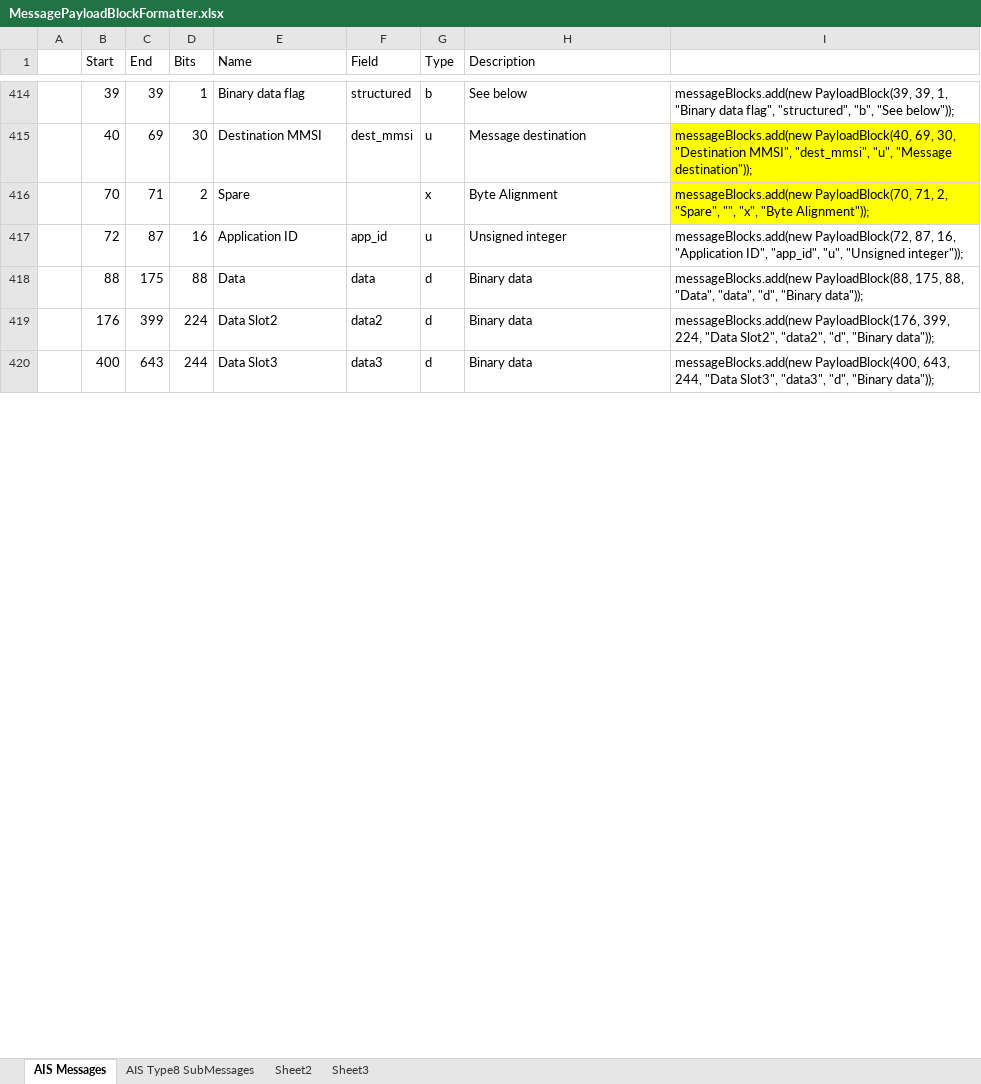
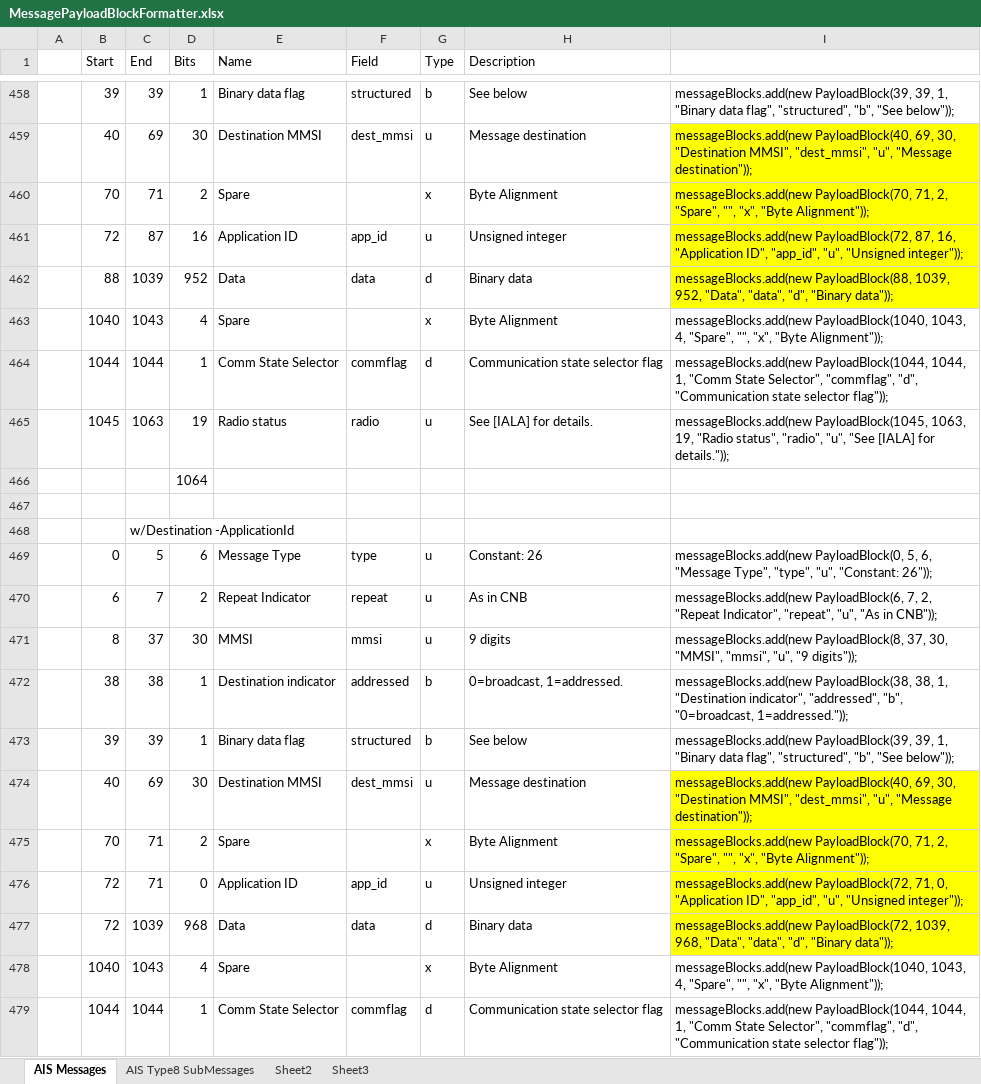
Before and after one commit to ssdhaliwal/AISParser, an Excel workbook: references/MessagePayloadBlockFormatter.xlsx, sheet AIS Messages, drawn as a sheet; only a part is shown, gaps mark what is left out; values as stored, in another font and other column widths than the file's, no borders; removed rows and columns are numbered as before the commit, all else as after; the diff covers the shown part only; the diff names each change by its address in the sheet, - before the commit and + after, or states it on an @@ line.

Commit message:
added all 27 messages

```diff
--- a/references/MessagePayloadBlockFormatter.xlsx (sheet AIS Messages)
+++ b/references/MessagePayloadBlockFormatter.xlsx (sheet AIS Messages)
-I461:I462 fill: none
+I461:I462 fill: #FFFF00
-C462 (End): 175
+C462 (End): 1039
-D462 (Bits): 88
+D462 (Bits): 952
-I462: messageBlocks.add(new PayloadBlock(88, 175, 88, "Data", "data",…
+I462: messageBlocks.add(new PayloadBlock(88, 1039, 952, "Data", "data",…
-row 419:  | 176 | 399 | 224 | Data Slot2 | data2 | d | Binary data | messageBlocks.add(new PayloadBlock(176, 399, 224, "Data Slot2", "data2", "d", "Binary data"));
+row 463:  | 1040 | 1043 | 4 | Spare |  | x | Byte Alignment | messageBlocks.add(new PayloadBlock(1040, 1043, 4, "Spare", "", "x", "Byte Alignment"));
+row 464:  | 1044 | 1044 | 1 | Comm State Selector | commflag | d | Communication state selector flag | messageBlocks.add(new PayloadBlock(1044, 1044, 1, "Comm State Selector", "commflag", "d", "Communication state selector flag"));
+row 465:  | 1045 | 1063 | 19 | Radio status | radio | u | See [IALA] for details. | messageBlocks.add(new PayloadBlock(1045, 1063, 19, "Radio status", "radio", "u", "See [IALA] for details."));
+row 466:  |  |  | 1064
-row 467:  | 400 | 643 | 244 | Data Slot3 | data3 | d | Binary data | messageBlocks.add(new PayloadBlock(400, 643, 244, "Data Slot3", "data3", "d", "Binary data"));
+row 467: (empty)
+row 468:  |  | w/Destination -ApplicationId
+row 469:  | 0 | 5 | 6 | Message Type | type | u | Constant: 26 | messageBlocks.add(new PayloadBlock(0, 5, 6, "Message Type", "type", "u", "Constant: 26"));
+row 470:  | 6 | 7 | 2 | Repeat Indicator | repeat | u | As in CNB | messageBlocks.add(new PayloadBlock(6, 7, 2, "Repeat Indicator", "repeat", "u", "As in CNB"));
+row 471:  | 8 | 37 | 30 | MMSI | mmsi | u | 9 digits | messageBlocks.add(new PayloadBlock(8, 37, 30, "MMSI", "mmsi", "u", "9 digits"));
+row 472:  | 38 | 38 | 1 | Destination indicator | addressed | b | 0=broadcast, 1=addressed. | messageBlocks.add(new PayloadBlock(38, 38, 1, "Destination indicator", "addressed", "b", "0=broadcast, 1=addressed."));
+row 473:  | 39 | 39 | 1 | Binary data flag | structured | b | See below | messageBlocks.add(new PayloadBlock(39, 39, 1, "Binary data flag", "structured", "b", "See below"));
+row 474:  | 40 | 69 | 30 | Destination MMSI | dest_mmsi | u | Message destination | messageBlocks.add(new PayloadBlock(40, 69, 30, "Destination MMSI", "dest_mmsi", "u", "Message destination"));
+row 475:  | 70 | 71 | 2 | Spare |  | x | Byte Alignment | messageBlocks.add(new PayloadBlock(70, 71, 2, "Spare", "", "x", "Byte Alignment"));
+row 476:  | 72 | 71 | 0 | Application ID | app_id | u | Unsigned integer | messageBlocks.add(new PayloadBlock(72, 71, 0, "Application ID", "app_id", "u", "Unsigned integer"));
+row 477:  | 72 | 1039 | 968 | Data | data | d | Binary data | messageBlocks.add(new PayloadBlock(72, 1039, 968, "Data", "data", "d", "Binary data"));
+row 478:  | 1040 | 1043 | 4 | Spare |  | x | Byte Alignment | messageBlocks.add(new PayloadBlock(1040, 1043, 4, "Spare", "", "x", "Byte Alignment"));
+row 479:  | 1044 | 1044 | 1 | Comm State Selector | commflag | d | Communication state selector flag | messageBlocks.add(new PayloadBlock(1044, 1044, 1, "Comm State Selector", "commflag", "d", "Communication state selector flag"));
```
Also changed, not shown: 71 added rows, 58 edited cells and cell formats elsewhere in this sheet, formulas that keep their value, 14 other files.
